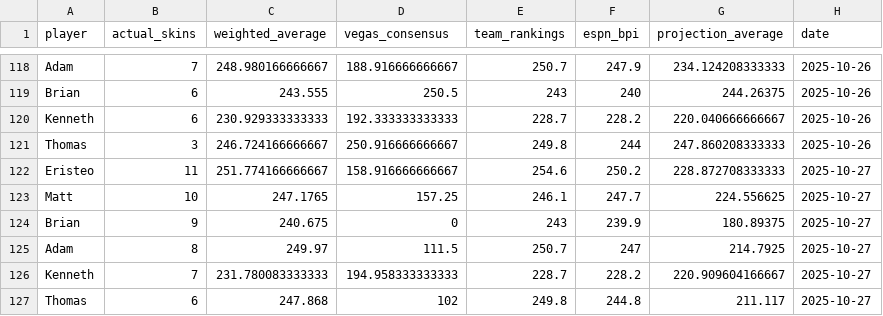
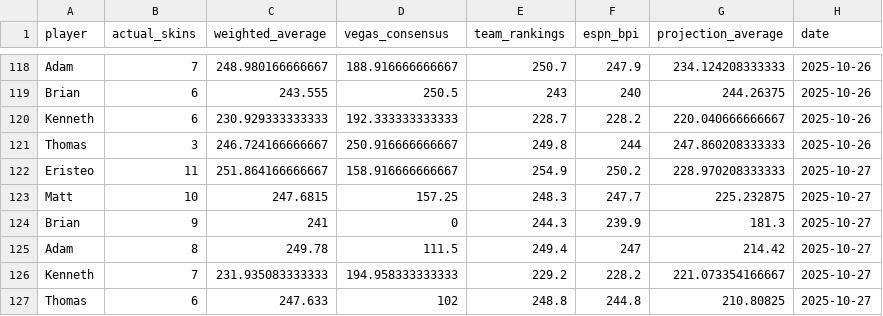
Before and after one commit to ejperez2/skins-standings, a CSV file: standings_history.csv, drawn as a sheet; only a part is shown, gaps mark what is left out.

```diff
--- a/standings_history.csv
+++ b/standings_history.csv
@@ -121,7 +121,7 @@
 "Thomas",3,246.724166666667,250.916666666667,249.8,244,247.860208333333,2025-10-26
-"Eristeo",11,251.774166666667,158.916666666667,254.6,250.2,228.872708333333,2025-10-27
-"Matt",10,247.1765,157.25,246.1,247.7,224.556625,2025-10-27
-"Brian",9,240.675,0,243,239.9,180.89375,2025-10-27
-"Adam",8,249.97,111.5,250.7,247,214.7925,2025-10-27
-"Kenneth",7,231.780083333333,194.958333333333,228.7,228.2,220.909604166667,2025-10-27
-"Thomas",6,247.868,102,249.8,244.8,211.117,2025-10-27
+"Eristeo",11,251.864166666667,158.916666666667,254.9,250.2,228.970208333333,2025-10-27
+"Matt",10,247.6815,157.25,248.3,247.7,225.232875,2025-10-27
+"Brian",9,241,0,244.3,239.9,181.3,2025-10-27
+"Adam",8,249.78,111.5,249.4,247,214.42,2025-10-27
+"Kenneth",7,231.935083333333,194.958333333333,229.2,228.2,221.073354166667,2025-10-27
+"Thomas",6,247.633,102,248.8,244.8,210.80825,2025-10-27
```
Also changed, not shown: 1 other file.
